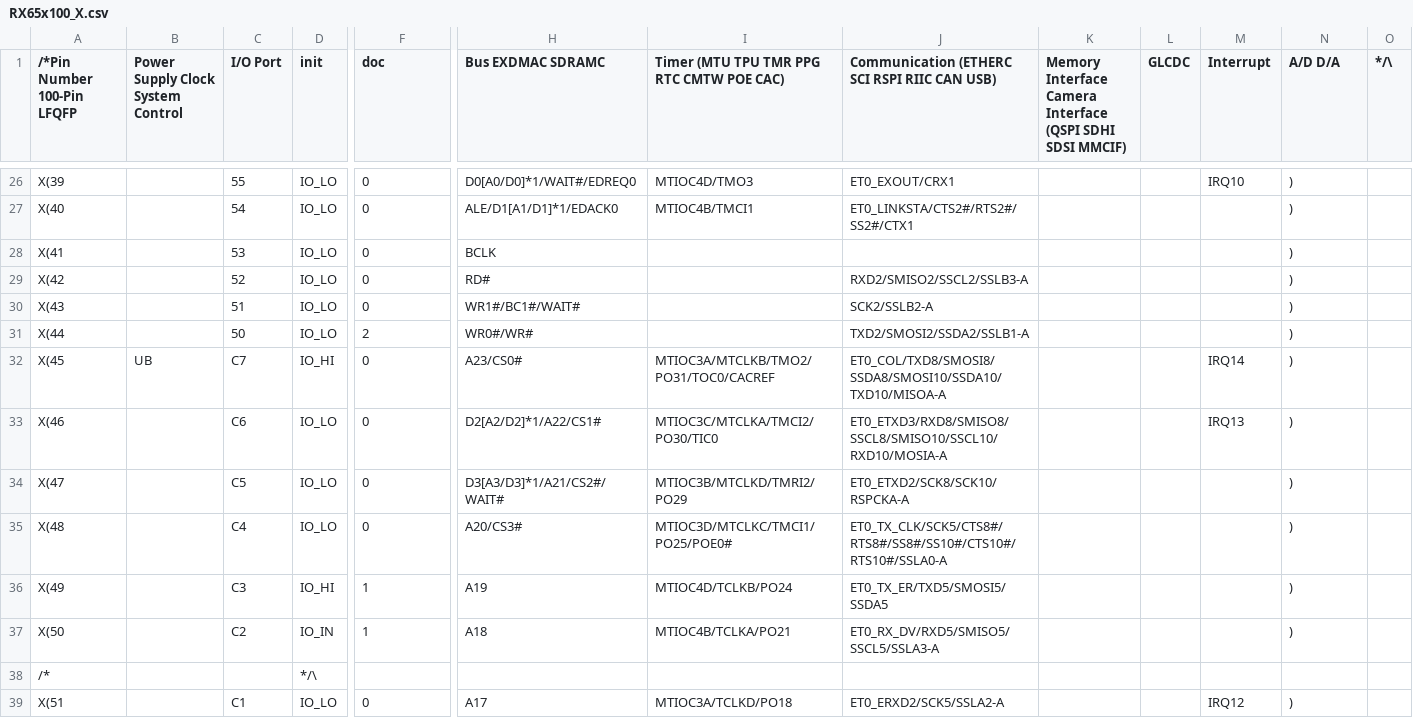
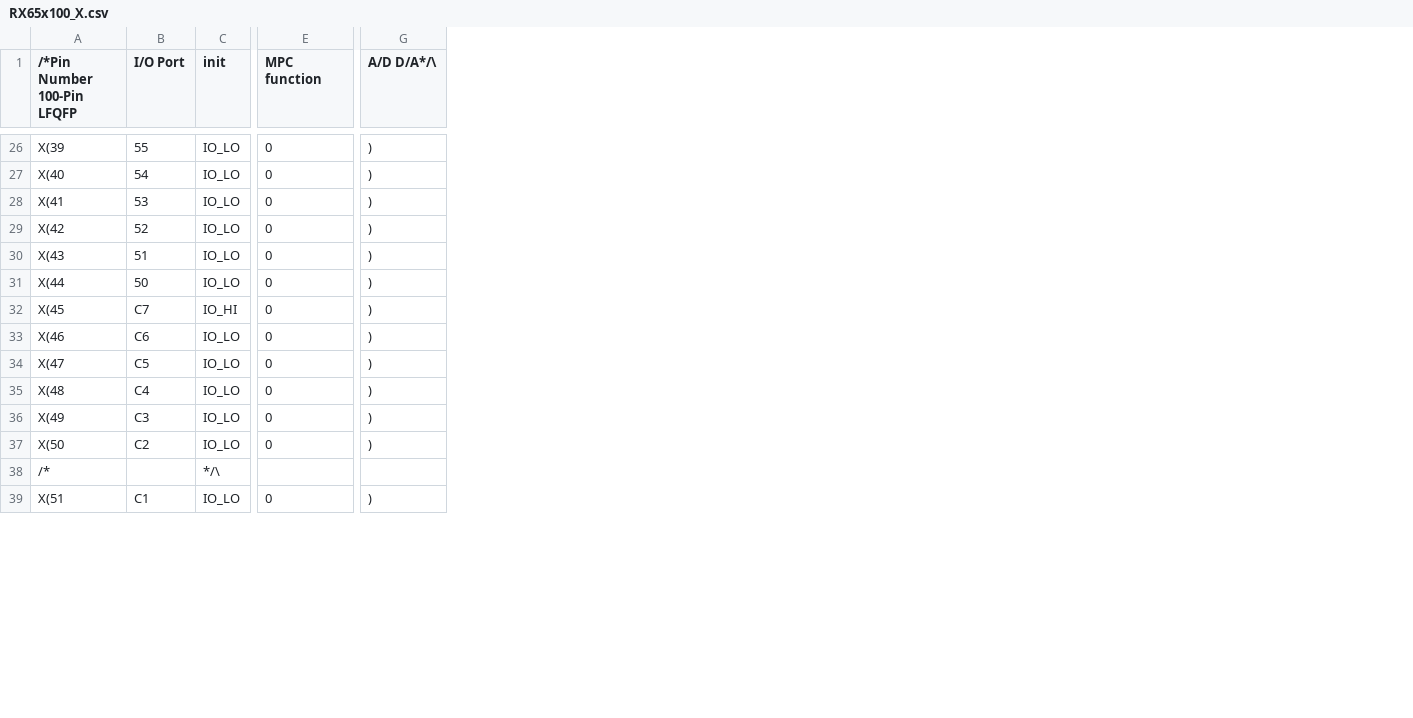
Before and after one commit to Roberts-sw/RX-target-board-GCC, a CSV file: lib/src/RX65x100_X.csv, drawn as a sheet; only a part is shown, gaps mark what is left out; removed rows and columns are numbered as before the commit, all else as after; the diff covers the shown part only; the diff names each change by its address in the sheet, - before the commit and + after, or states it on an @@ line.

```diff
--- a/lib/src/RX65x100_X.csv
+++ b/lib/src/RX65x100_X.csv
-column B, row 1: Power Supply Clock System Control; row 32: UB
-column H (Bus EXDMAC SDRAMC), rows 26-39: D0[A0/D0]*1/WAIT#/EDREQ0 | ALE/D1[A1/D1]*1/EDACK0 | BCLK | RD# | WR1#/BC1#/WAIT# | WR0#/WR# | A23/CS0# | D2[A2/D2]*1/A22/CS1# | D3[A3/D3]*1/A21/CS2#/WAIT# | A20/CS3# | A19 | A18 |  | A17
-column I, row 1: Timer (MTU TPU TMR PPG RTC CMTW POE CAC); rows 26-39: MTIOC4D/TMO3 | MTIOC4B/TMCI1 |  |  |  |  | MTIOC3A/MTCLKB/TMO2/PO31/TOC0/CACREF | MTIOC3C/MTCLKA/TMCI2/PO30/TIC0 | MTIOC3B/MTCLKD/TMRI2/PO29 | MTIOC3D/MTCLKC/TMCI1/PO25/POE0# | MTIOC4D/TCLKB/PO24 | MTIOC4B/TCLKA/PO21 |  | MTIOC3A/TCLKD/PO18
-column J, row 1: Communication (ETHERC SCI RSPI RIIC CAN USB); rows 26-39: ET0_EXOUT/CRX1 | ET0_LINKSTA/CTS2#/RTS2#/SS2#/CTX1 |  | RXD2/SMISO2/SSCL2/SSLB3-A | SCK2/SSLB2-A | TXD2/SMOSI2/SSDA2/SSLB1-A | ET0_COL/TXD8/SMOSI8/SSDA8/SMOSI10/SSDA10/TXD10/MISOA-A | ET0_ETXD3/RXD8/SMISO8/SSCL8/SMISO10/SSCL10/RXD10/MOSIA-A | ET0_ETXD2/SCK8/SCK10/RSPCKA-A | ET0_TX_CLK/SCK5/CTS8#/RTS8#/SS8#/SS10#/CTS10#/RTS10#/SSLA0-A | ET0_TX_ER/TXD5/SMOSI5/SSDA5 | ET0_RX_DV/RXD5/SMISO5/SSCL5/SSLA3-A |  | ET0_ERXD2/SCK5/SSLA2-A
-column K, row 1: Memory Interface Camera Interface (QSPI SDHI SDSI MMCIF)
-column L (GLCDC), empty
-column M (Interrupt), rows 26-39: IRQ10 |  |  |  |  |  | IRQ14 | IRQ13 |  |  |  |  |  | IRQ12
-column O (*/\), empty
-E1: doc
+E1: MPC function
-G1: A/D D/A
+G1: A/D D/A*/\
-E31 (MPC function): 2
+E31 (MPC function): 0
-C36 (init): IO_HI
+C36 (init): IO_LO
-E36:E37 (MPC function): 1
+E36:E37 (MPC function): 0
-C37 (init): IO_IN
+C37 (init): IO_LO
```
Also changed, not shown: 65 edited cells elsewhere in this file, lib/src/RX65N-QFP100.csv, 8 other files.
